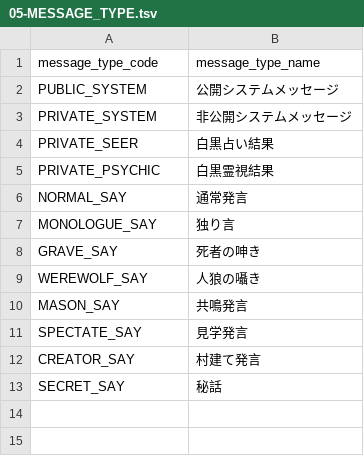
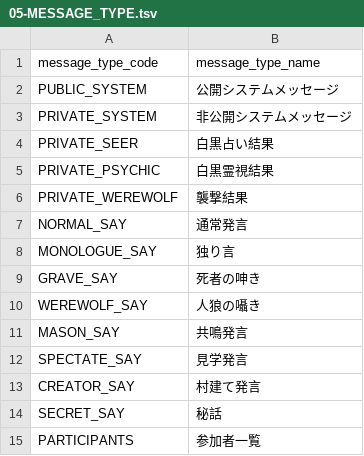
Before and after one commit to h-orito/howling-wolf, a TSV file: backend/dbflute_wolf4busydb/playsql/data/common/tsv/UTF-8/05-MESSAGE_TYPE.tsv, drawn as a sheet.

```diff
--- a/backend/dbflute_wolf4busydb/playsql/data/common/tsv/UTF-8/05-MESSAGE_TYPE.tsv
+++ b/backend/dbflute_wolf4busydb/playsql/data/common/tsv/UTF-8/05-MESSAGE_TYPE.tsv
@@ -5,2 +5,3 @@ PRIVATE_SEER	白黒占い結果
 PRIVATE_PSYCHIC	白黒霊視結果
+PRIVATE_WEREWOLF	襲撃結果
 NORMAL_SAY	通常発言
@@ -13 +14,2 @@ CREATOR_SAY	村建て発言
 SECRET_SAY	秘話
+PARTICIPANTS	参加者一覧
```
Also changed, not shown: 35 other files.
